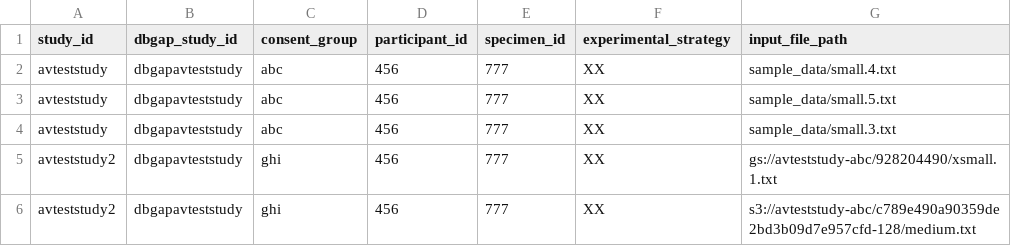
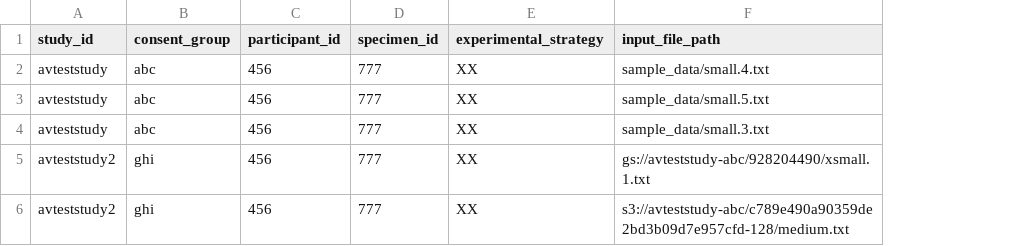
Before and after one commit to NimbusInformatics/bdcat-ingest-prototype, a TSV file: sample.multifile.tsv, drawn as a sheet; the diff names each change by its address in the sheet, - before the commit and + after, or states it on an @@ line.

```diff
--- a/sample.multifile.tsv
+++ b/sample.multifile.tsv
-column B (dbgap_study_id), rows 2-6: all dbgapavteststudy
```
Also changed, not shown: sample.cloud.tsv, 4 other files.
